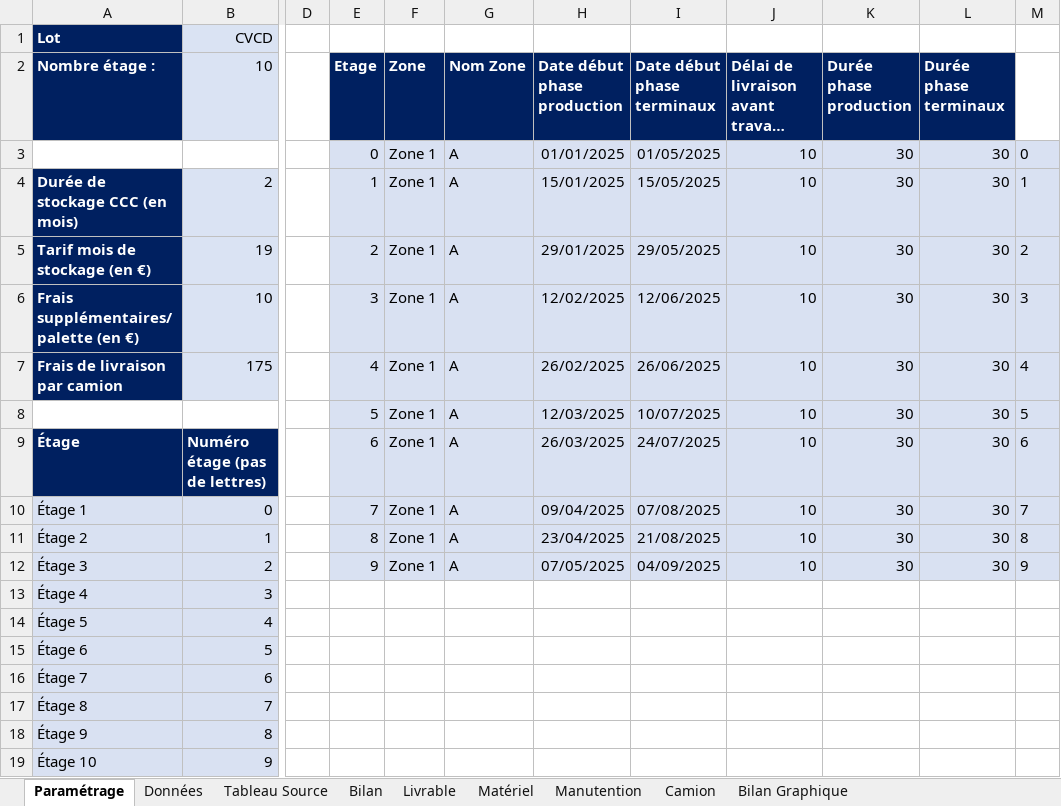
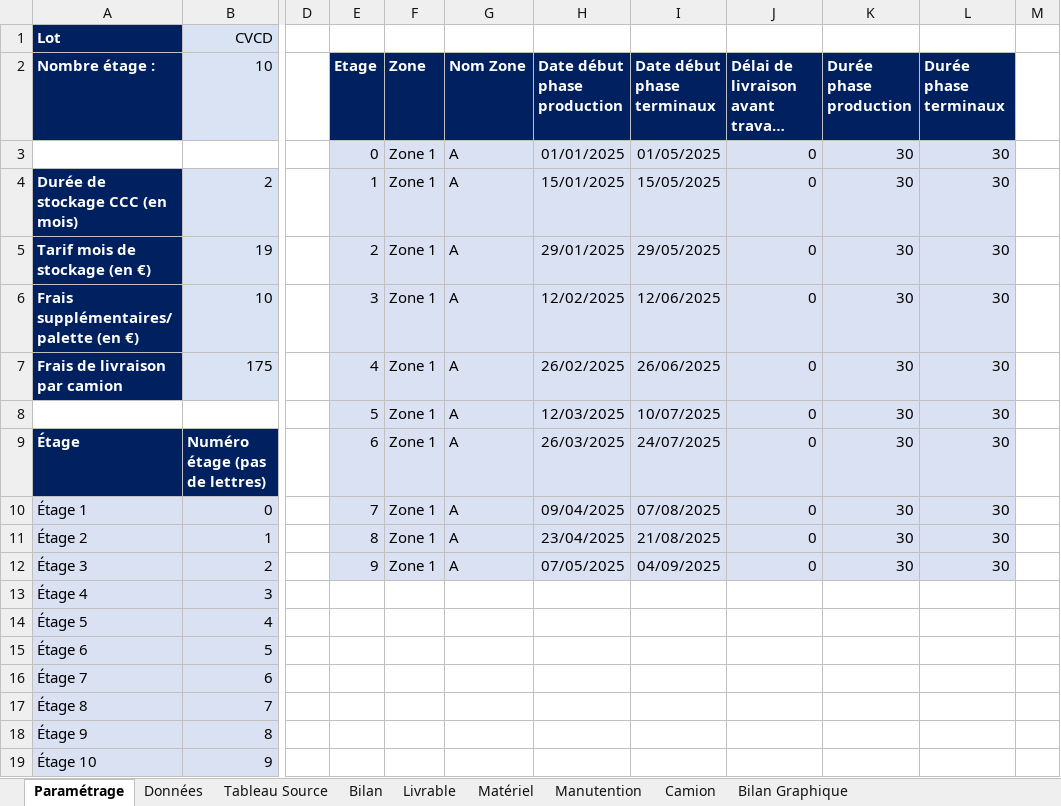
Before and after one commit to Nadazenn/v4, an Excel workbook: sortie/Outil Logistique - Vinci Energies.xlsm, sheet Paramétrage, drawn as a sheet; only a part is shown, gaps mark what is left out; long unchanged cells end in …; values as stored, in another font and other column widths than the file's, no borders; the diff names each change by its address in the sheet, - before the commit and + after, or states it on an @@ line.

```diff
--- a/sortie/Outil Logistique - Vinci Energies.xlsm (sheet Paramétrage)
+++ b/sortie/Outil Logistique - Vinci Energies.xlsm (sheet Paramétrage)
-J3:J12: 10
+J3:J12: 0
-M3: 0
+M3: (empty)
-M3:M12 fill: #D9E1F2
+M3:M12 fill: none
-M4: 1
+M4: (empty)
-M5: 2
+M5: (empty)
-M6: 3
+M6: (empty)
-M7: 4
+M7: (empty)
-M8: 5
+M8: (empty)
-M9: 6
+M9: (empty)
-M10: 7
+M10: (empty)
-M11: 8
+M11: (empty)
-M12: 9
+M12: (empty)
```
Also changed, not shown: sheet Données, sheet Matériel, Base de données.xlsx, sortie/Bordereau_corrigé.xlsx, 17 other files.
